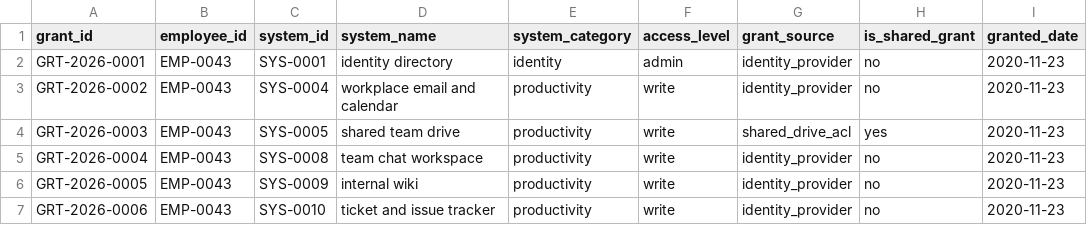
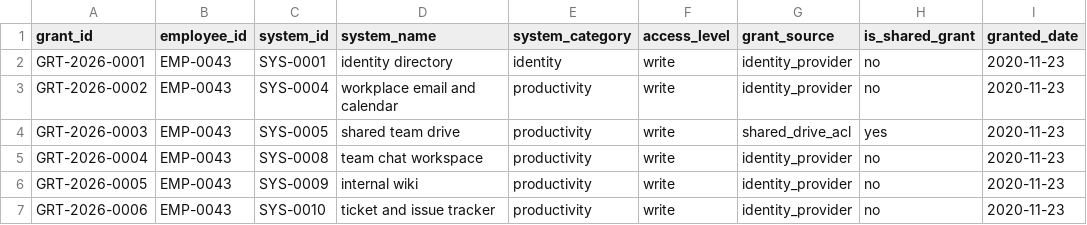
Before and after one commit to Trazomo/Trazomo-Synthetic-Data, a CSV file: datasets/hr/offboarding-checklist-access-inventory/access-grant-inventory.csv, drawn as a sheet; only a part is shown; the diff names each change by its address in the sheet, - before the commit and + after, or states it on an @@ line.

```diff
--- a/datasets/hr/offboarding-checklist-access-inventory/access-grant-inventory.csv
+++ b/datasets/hr/offboarding-checklist-access-inventory/access-grant-inventory.csv
-F2 (access_level): admin
+F2 (access_level): write
```
Also changed, not shown: 1 other file.
